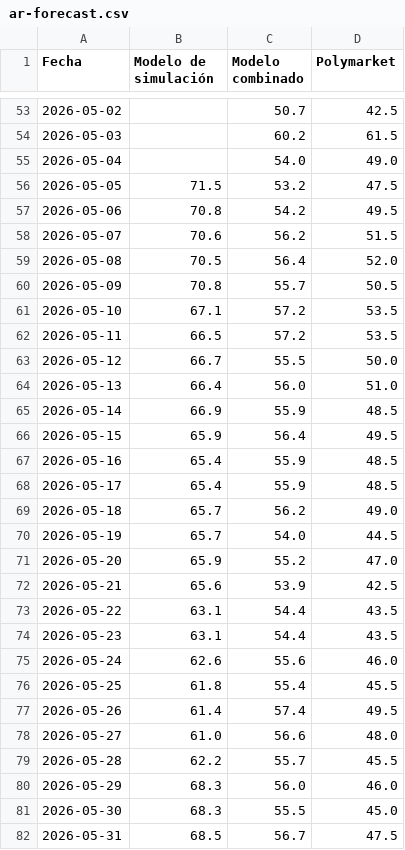
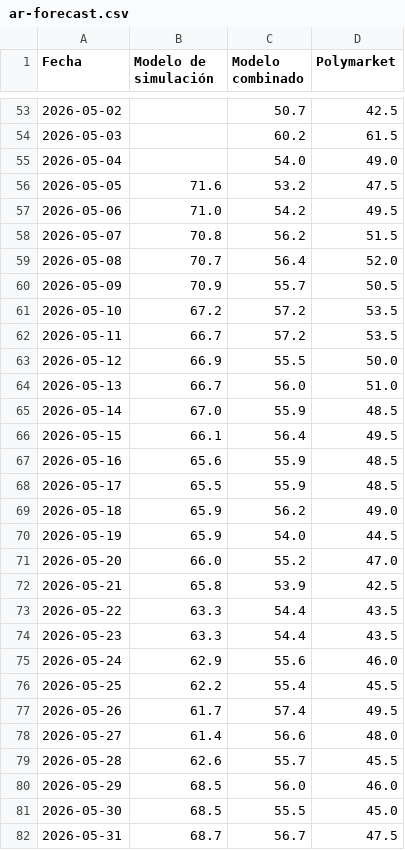
Before and after one commit to franciscolivero/ArgentinaPoliticalMonitor, a CSV file: charts_data/ar-forecast.csv, drawn as a sheet; only a part is shown, gaps mark what is left out; the diff covers the shown part only.

```diff
--- a/charts_data/ar-forecast.csv
+++ b/charts_data/ar-forecast.csv
@@ -55,28 +55,28 @@ Fecha,Modelo de simulación,Modelo combinado,Polymarket
 2026-05-04,,54.0,49.0
-2026-05-05,71.5,53.2,47.5
-2026-05-06,70.8,54.2,49.5
-2026-05-07,70.6,56.2,51.5
-2026-05-08,70.5,56.4,52.0
-2026-05-09,70.8,55.7,50.5
-2026-05-10,67.1,57.2,53.5
-2026-05-11,66.5,57.2,53.5
-2026-05-12,66.7,55.5,50.0
-2026-05-13,66.4,56.0,51.0
-2026-05-14,66.9,55.9,48.5
-2026-05-15,65.9,56.4,49.5
-2026-05-16,65.4,55.9,48.5
-2026-05-17,65.4,55.9,48.5
-2026-05-18,65.7,56.2,49.0
-2026-05-19,65.7,54.0,44.5
-2026-05-20,65.9,55.2,47.0
-2026-05-21,65.6,53.9,42.5
-2026-05-22,63.1,54.4,43.5
-2026-05-23,63.1,54.4,43.5
-2026-05-24,62.6,55.6,46.0
-2026-05-25,61.8,55.4,45.5
-2026-05-26,61.4,57.4,49.5
-2026-05-27,61.0,56.6,48.0
-2026-05-28,62.2,55.7,45.5
-2026-05-29,68.3,56.0,46.0
-2026-05-30,68.3,55.5,45.0
-2026-05-31,68.5,56.7,47.5
+2026-05-05,71.6,53.2,47.5
+2026-05-06,71.0,54.2,49.5
+2026-05-07,70.8,56.2,51.5
+2026-05-08,70.7,56.4,52.0
+2026-05-09,70.9,55.7,50.5
+2026-05-10,67.2,57.2,53.5
+2026-05-11,66.7,57.2,53.5
+2026-05-12,66.9,55.5,50.0
+2026-05-13,66.7,56.0,51.0
+2026-05-14,67.0,55.9,48.5
+2026-05-15,66.1,56.4,49.5
+2026-05-16,65.6,55.9,48.5
+2026-05-17,65.5,55.9,48.5
+2026-05-18,65.9,56.2,49.0
+2026-05-19,65.9,54.0,44.5
+2026-05-20,66.0,55.2,47.0
+2026-05-21,65.8,53.9,42.5
+2026-05-22,63.3,54.4,43.5
+2026-05-23,63.3,54.4,43.5
+2026-05-24,62.9,55.6,46.0
+2026-05-25,62.2,55.4,45.5
+2026-05-26,61.7,57.4,49.5
+2026-05-27,61.4,56.6,48.0
+2026-05-28,62.6,55.7,45.5
+2026-05-29,68.5,56.0,46.0
+2026-05-30,68.5,55.5,45.0
+2026-05-31,68.7,56.7,47.5
```
Also changed, not shown: 1 added row and 152 edited cells elsewhere in this file, charts_data/ar-approval.csv, charts_data/ar-polymarket.csv, 5 other files.
